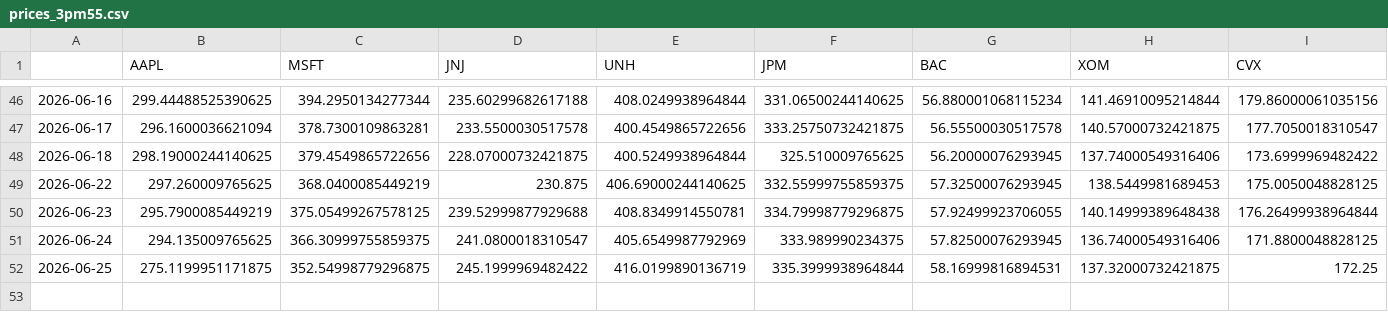
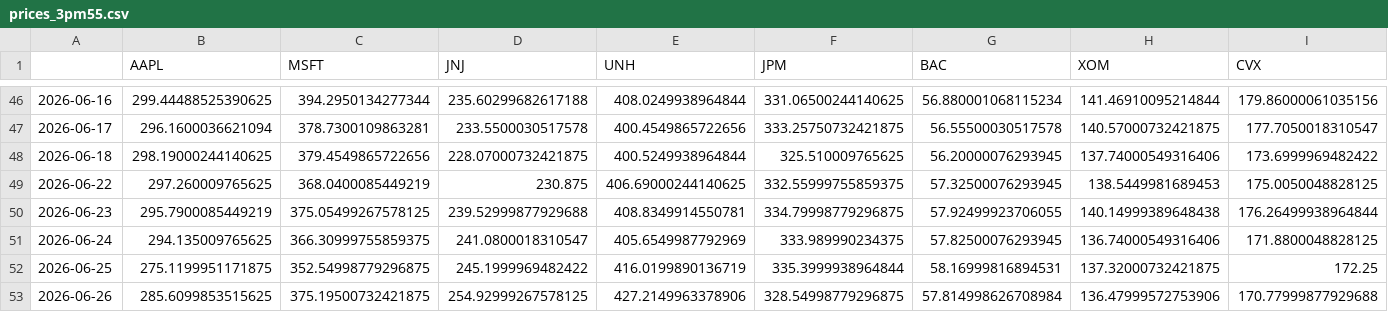
Before and after one commit to JRTrippett/Investment-Project, a CSV file: data/prices_3pm55.csv, drawn as a sheet; only a part is shown, gaps mark what is left out; rows hold the shown columns only; the diff names each change by its address in the sheet, - before the commit and + after, or states it on an @@ line.

```diff
--- a/data/prices_3pm55.csv
+++ b/data/prices_3pm55.csv
+row 53: 2026-06-26 | 285.6099853515625 | 375.19500732421875 | 254.92999267578125 | 427.2149963378906 | 328.54998779296875 | 57.814998626708984 | 136.47999572753906 | 170.77999877929688
```
